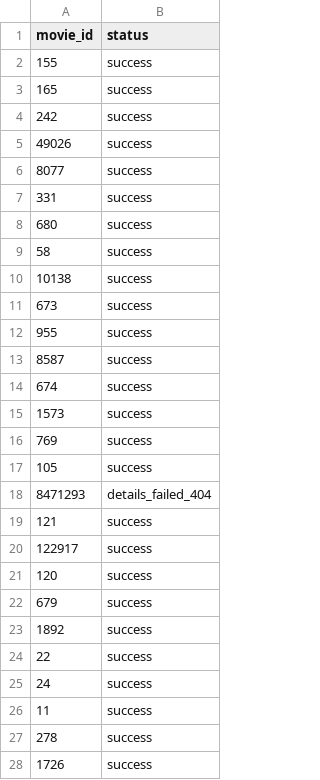
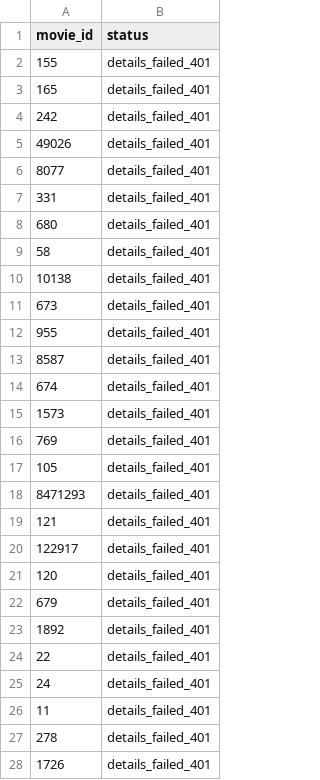
Before and after one commit to Akbar-Rajee/StreamVault-Analysis, a CSV file: data/processed/reconciliation.csv, drawn as a sheet; only a part is shown; the diff covers the shown part only.

```diff
--- a/data/processed/reconciliation.csv
+++ b/data/processed/reconciliation.csv
@@ -1,28 +1,28 @@
 movie_id,status
-155,success
-165,success
-242,success
-49026,success
-8077,success
-331,success
-680,success
-58,success
-10138,success
-673,success
-955,success
-8587,success
-674,success
-1573,success
-769,success
-105,success
-8471293,details_failed_404
-121,success
-122917,success
-120,success
-679,success
-1892,success
-22,success
-24,success
-11,success
-278,success
-1726,success
+155,details_failed_401
+165,details_failed_401
+242,details_failed_401
+49026,details_failed_401
+8077,details_failed_401
+331,details_failed_401
+680,details_failed_401
+58,details_failed_401
+10138,details_failed_401
+673,details_failed_401
+955,details_failed_401
+8587,details_failed_401
+674,details_failed_401
+1573,details_failed_401
+769,details_failed_401
+105,details_failed_401
+8471293,details_failed_401
+121,details_failed_401
+122917,details_failed_401
+120,details_failed_401
+679,details_failed_401
+1892,details_failed_401
+22,details_failed_401
+24,details_failed_401
+11,details_failed_401
+278,details_failed_401
+1726,details_failed_401
```
Also changed, not shown: 90 edited cells elsewhere in this file, 1 other file.
